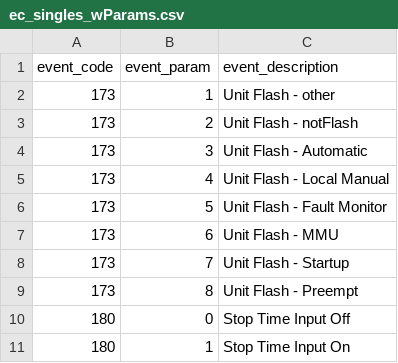
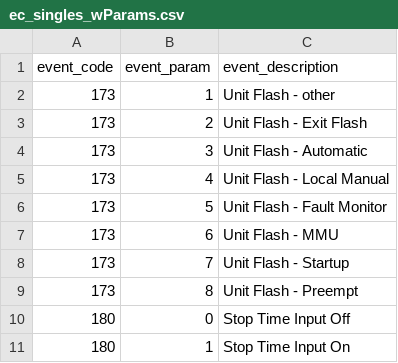
Before and after one commit to jturnercode/hi-res-enhancer, a CSV file: api/ec_singles_wParams.csv, drawn as a sheet.

Commit message:
Add code to Modify descriptors that change by parameter

```diff
--- a/api/ec_singles_wParams.csv
+++ b/api/ec_singles_wParams.csv
@@ -2,3 +2,3 @@ event_code,event_param,event_description
 173,1,Unit Flash - other
-173,2,Unit Flash - notFlash
+173,2,Unit Flash - Exit Flash
 173,3,Unit Flash - Automatic
```
Also changed, not shown: 3 other files.
